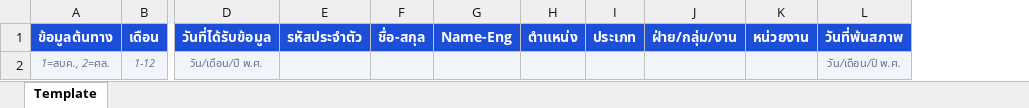
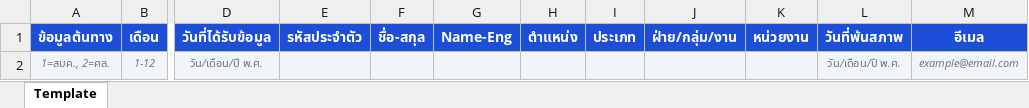
Before and after one commit to exilevampire/hr-system-vite, an Excel workbook: public/employee_import_template.xlsx, sheet Template, drawn as a sheet; only a part is shown, gaps mark what is left out; values as stored, in another font and other column widths than the file's, no borders; the diff names each change by its address in the sheet, - before the commit and + after, or states it on an @@ line.

```diff
--- a/public/employee_import_template.xlsx (sheet Template)
+++ b/public/employee_import_template.xlsx (sheet Template)
+column M (อีเมล), row 2: example@email.com
```
